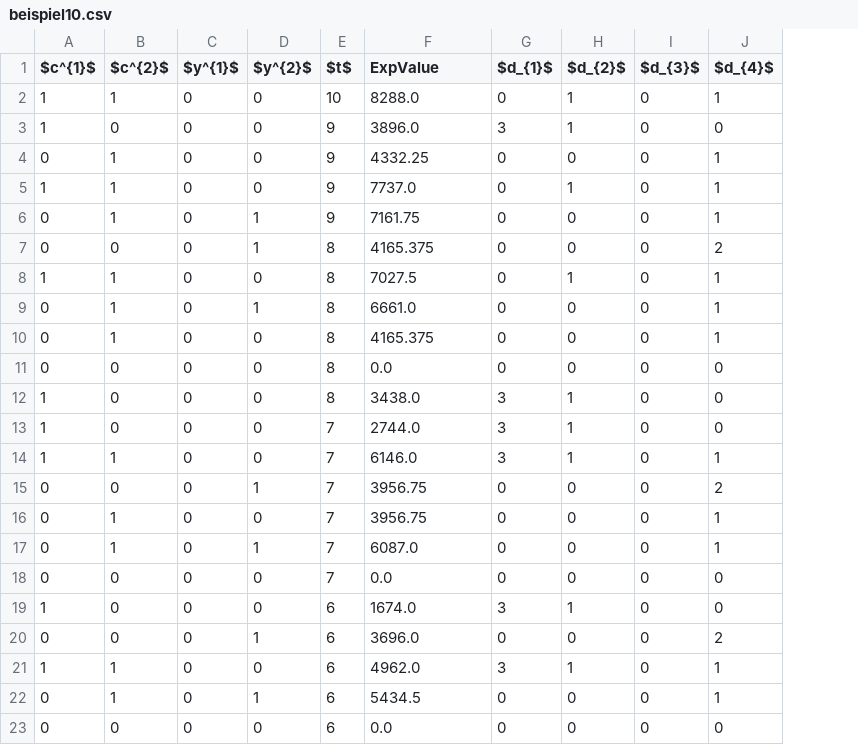
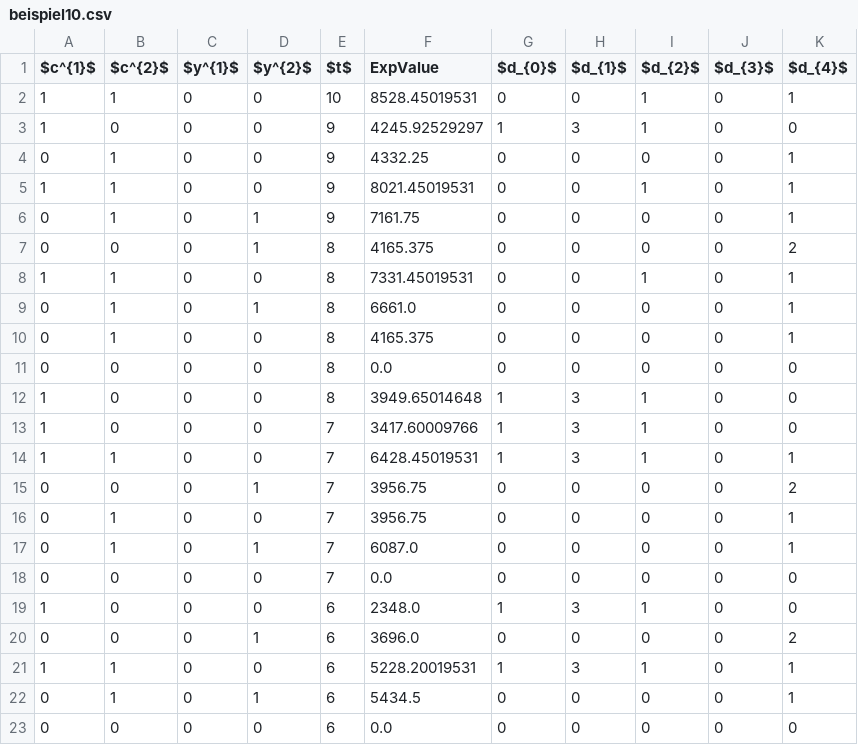
Before and after one commit to rb4k/MA-DP, a CSV file: Data/beispiel10.csv, drawn as a sheet; only a part is shown; the diff names each change by its address in the sheet, - before the commit and + after, or states it on an @@ line.

```diff
--- a/Data/beispiel10.csv
+++ b/Data/beispiel10.csv
+column G ($d_{0}$), rows 2-23: 0 | 1 | 0 | 0 | 0 | 0 | 0 | 0 | 0 | 0 | 1 | 1 | 1 | 0 | 0 | 0 | 0 | 1 | 0 | 1 | 0 | 0
-F2 (ExpValue): 8288.0
+F2 (ExpValue): 8528.45019531
-F3 (ExpValue): 3896.0
+F3 (ExpValue): 4245.92529297
-F5 (ExpValue): 7737.0
+F5 (ExpValue): 8021.45019531
-F8 (ExpValue): 7027.5
+F8 (ExpValue): 7331.45019531
-F12 (ExpValue): 3438.0
+F12 (ExpValue): 3949.65014648
-F13 (ExpValue): 2744.0
+F13 (ExpValue): 3417.60009766
-F14 (ExpValue): 6146.0
+F14 (ExpValue): 6428.45019531
-F19 (ExpValue): 1674.0
+F19 (ExpValue): 2348.0
-F21 (ExpValue): 4962.0
+F21 (ExpValue): 5228.20019531
```
Also changed, not shown: Data/beispiel9.csv, 6 other files.
